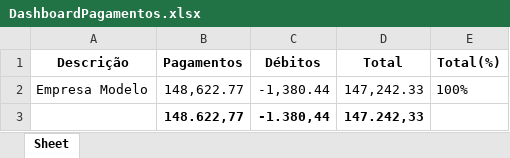
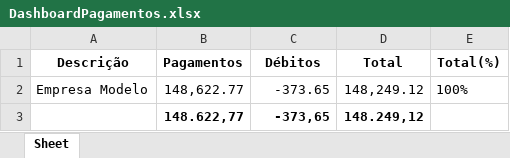
Before and after one commit to S41T4M4/CypressTest, an Excel workbook: cypress/downloads/DashboardPagamentos.xlsx, sheet Sheet, drawn as a sheet; values as stored, in another font and other column widths than the file's, no borders; the diff names each change by its address in the sheet, - before the commit and + after, or states it on an @@ line.

```diff
--- a/cypress/downloads/DashboardPagamentos.xlsx (sheet Sheet)
+++ b/cypress/downloads/DashboardPagamentos.xlsx (sheet Sheet)
-C2 (Débitos): -1,380.44
+C2 (Débitos): -373.65
-D2 (Total): 147,242.33
+D2 (Total): 148,249.12
-C3 (Débitos): -1.380,44
+C3 (Débitos): -373,65
-D3 (Total): 147.242,33
+D3 (Total): 148.249,12
```
Also changed, not shown: cypress/downloads/AuditoriaVenda.xlsx, cypress/downloads/Conciliação Bancária .xlsx, 18 other files.
